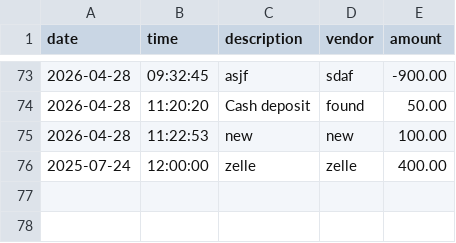
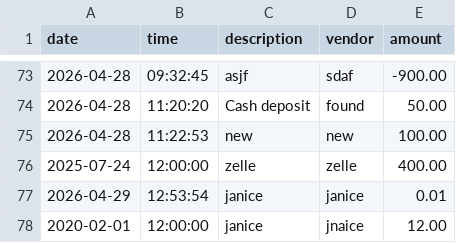
Before and after one commit to yu26s9-janiceescobar/safe-ledger, a CSV file: data/transactions.csv, drawn as a sheet; only a part is shown, gaps mark what is left out; the diff names each change by its address in the sheet, - before the commit and + after, or states it on an @@ line.

```diff
--- a/data/transactions.csv
+++ b/data/transactions.csv
+row 77: 2026-04-29 | 12:53:54 | janice | janice | 0.01
+row 78: 2020-02-01 | 12:00:00 | janice | jnaice | 12.00
```
Also changed, not shown: 3 other files.
